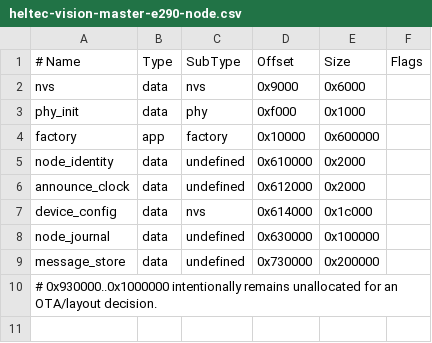
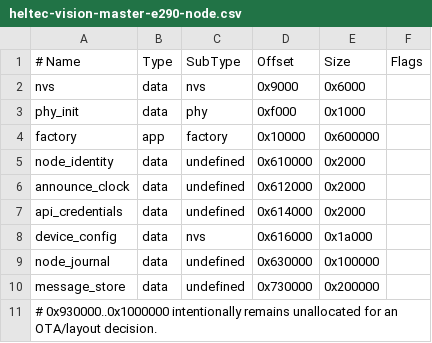
Before and after one commit to evelant/reticulum-rs-firmware, a CSV file: partitions/heltec-vision-master-e290-node.csv, drawn as a sheet.

Commit message:
feat: add durable device API credential store

```diff
--- a/partitions/heltec-vision-master-e290-node.csv
+++ b/partitions/heltec-vision-master-e290-node.csv
@@ -6,3 +6,4 @@ node_identity,   data, undefined, 0x610000,  0x2000,
 announce_clock,  data, undefined, 0x612000,  0x2000,
-device_config,   data, nvs,       0x614000,  0x1c000,
+api_credentials, data, undefined, 0x614000,  0x2000,
+device_config,   data, nvs,       0x616000,  0x1a000,
 node_journal,    data, undefined, 0x630000,  0x100000,
```
Also changed, not shown: 28 other files.
